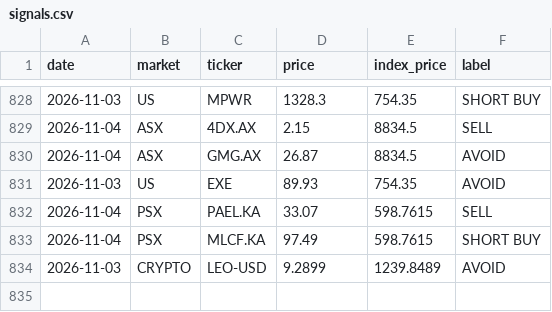
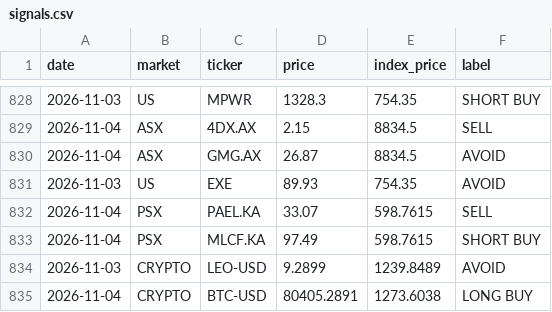
Before and after one commit to clyphor/stock-screener, a CSV file: results/signals.csv, drawn as a sheet; only a part is shown, gaps mark what is left out.

```diff
--- a/results/signals.csv
+++ b/results/signals.csv
@@ -834 +834,2 @@ date,market,ticker,price,index_price,label
 2026-11-03,CRYPTO,LEO-USD,9.2899,1239.8489,AVOID
+2026-11-04,CRYPTO,BTC-USD,80405.2891,1273.6038,LONG BUY
```
Also changed, not shown: results/history/2026-11-05.csv, results/label_history.csv, 7 other files.
